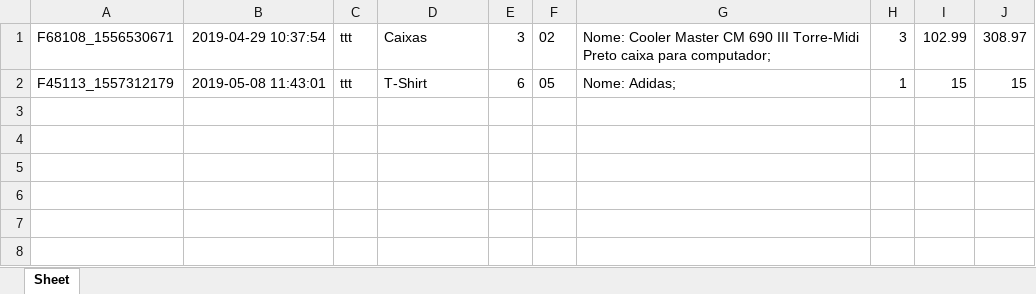
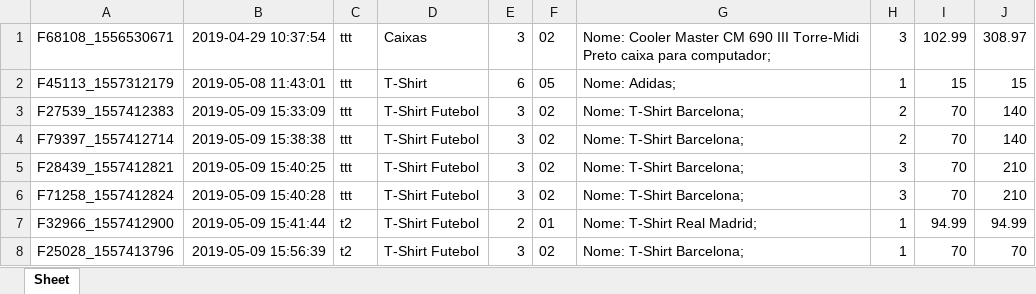
Before and after one commit to Brunodesa/LojaOnline, an Excel workbook: db/Encomendas.xlsx, sheet Sheet, drawn as a sheet; values as stored, in another font and other column widths than the file's, no borders; the diff names each change by its address in the sheet, - before the commit and + after, or states it on an @@ line.

```diff
--- a/db/Encomendas.xlsx (sheet Sheet)
+++ b/db/Encomendas.xlsx (sheet Sheet)
+row 3: F27539_1557412383 | 2019-05-09 15:33:09 | ttt | T-Shirt Futebol | 3 | 02 | Nome: T-Shirt Barcelona; | 2 | 70 | 140
+row 4: F79397_1557412714 | 2019-05-09 15:38:38 | ttt | T-Shirt Futebol | 3 | 02 | Nome: T-Shirt Barcelona; | 2 | 70 | 140
+row 5: F28439_1557412821 | 2019-05-09 15:40:25 | ttt | T-Shirt Futebol | 3 | 02 | Nome: T-Shirt Barcelona; | 3 | 70 | 210
+row 6: F71258_1557412824 | 2019-05-09 15:40:28 | ttt | T-Shirt Futebol | 3 | 02 | Nome: T-Shirt Barcelona; | 3 | 70 | 210
+row 7: F32966_1557412900 | 2019-05-09 15:41:44 | t2 | T-Shirt Futebol | 2 | 01 | Nome: T-Shirt Real Madrid; | 1 | 94.99 | 94.99
+row 8: F25028_1557413796 | 2019-05-09 15:56:39 | t2 | T-Shirt Futebol | 3 | 02 | Nome: T-Shirt Barcelona; | 1 | 70 | 70
```
Also changed, not shown: db/Utilizadores.xlsx, 6 other files.
